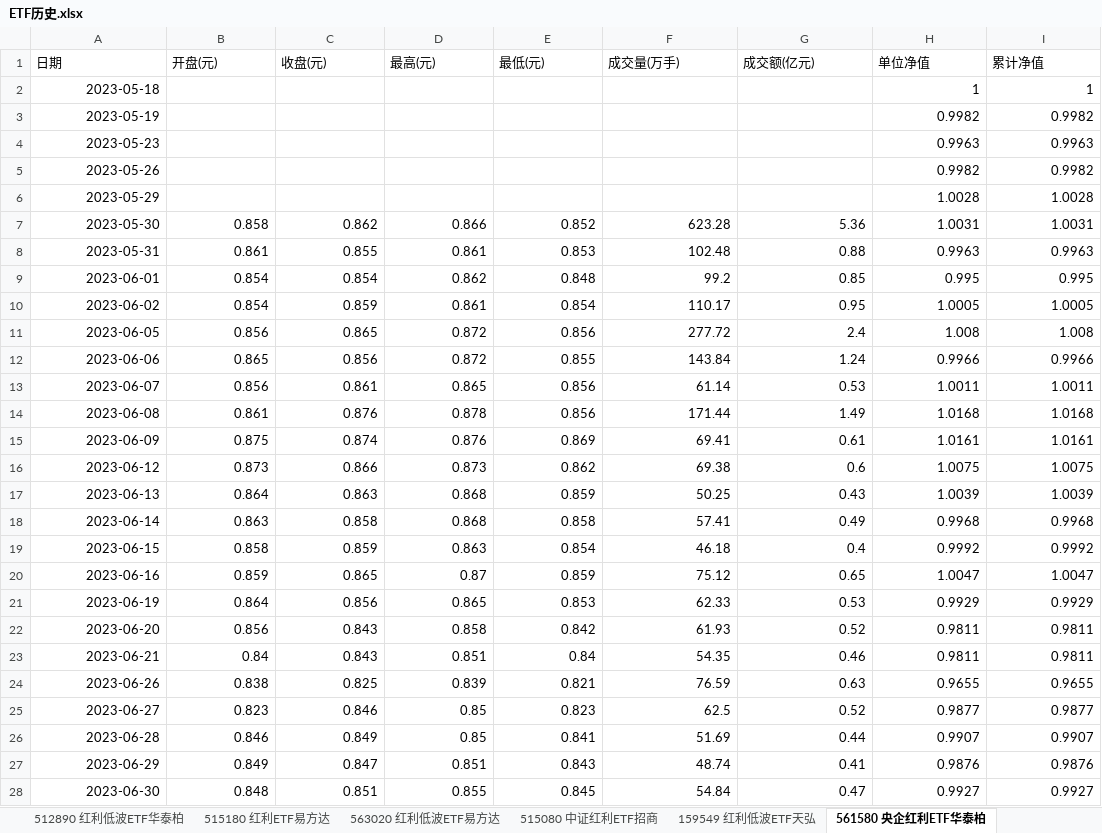
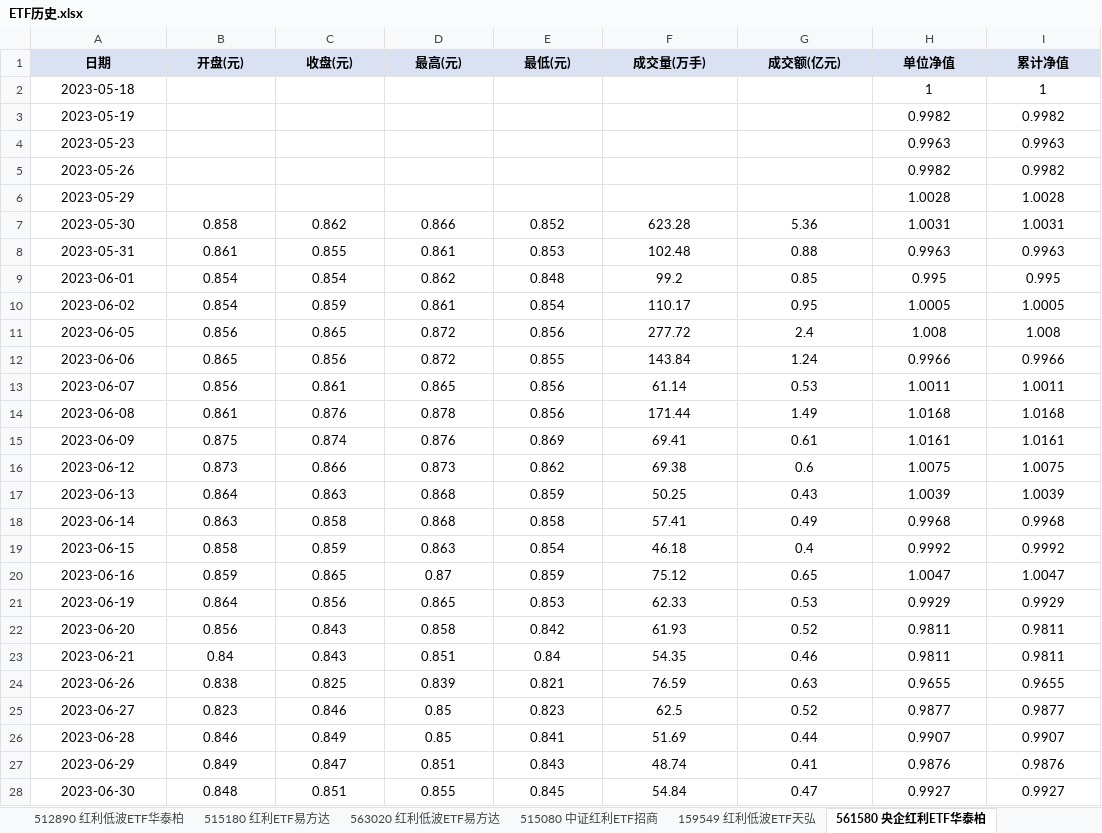
Before and after one commit to smalloneSAMA/a_stock_hongli_analysis, an Excel workbook: excel/ETF历史.xlsx, sheet 561580 央企红利ETF华泰柏, drawn as a sheet; only a part is shown; values as stored, in another font and other column widths than the file's, no borders; the diff covers the shown part only; the diff names each change by its address in the sheet, - before the commit and + after, or states it on an @@ line.

```diff
--- a/excel/ETF历史.xlsx (sheet 561580 央企红利ETF华泰柏)
+++ b/excel/ETF历史.xlsx (sheet 561580 央企红利ETF华泰柏)
@@ A1:I1 fill: none → #D9E1F2, bold: off → on, alignment: left → center @@
-A2:A6 alignment: right
+A2:A6 alignment: center
-H2:I6 alignment: right
+H2:I6 alignment: center
-A7:I28 alignment: right
+A7:I28 alignment: center
```
Also changed, not shown: cell formats elsewhere in this sheet, sheet 512890 红利低波ETF华泰柏, sheet 515180 红利ETF易方达, sheet 515080 中证红利ETF招商, sheet 159758 华夏中证红利质量ET, sheet 159549 红利低波ETF天弘, sheet 563020 红利低波ETF易方达, 4 more sheets, 5 other files.
